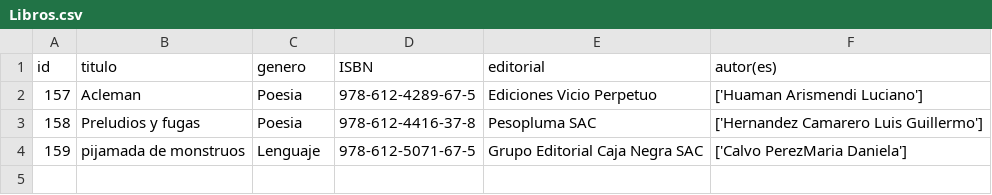
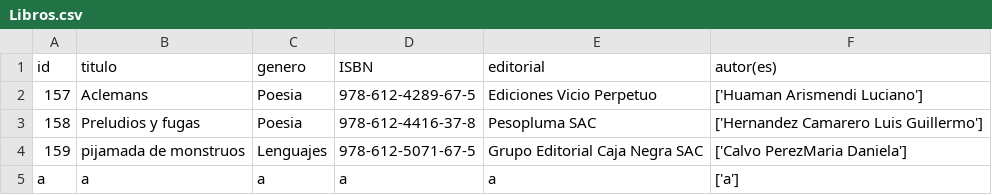
Before and after one commit to yorhg/Proyecto_Silabuz, a CSV file: Libros.csv, drawn as a sheet.

```diff
--- a/Libros.csv
+++ b/Libros.csv
@@ -1,4 +1,5 @@
 id,titulo,genero,ISBN,editorial,autor(es)
-157,Acleman,Poesia,978-612-4289-67-5,Ediciones Vicio Perpetuo,['Huaman Arismendi Luciano']
+157,Aclemans,Poesia,978-612-4289-67-5,Ediciones Vicio Perpetuo,['Huaman Arismendi Luciano']
 158,Preludios y fugas,Poesia,978-612-4416-37-8,Pesopluma SAC,['Hernandez Camarero Luis Guillermo']
-159,pijamada de monstruos,Lenguaje,978-612-5071-67-5,Grupo Editorial Caja Negra SAC,['Calvo PerezMaria Daniela']
+159,pijamada de monstruos,Lenguajes,978-612-5071-67-5,Grupo Editorial Caja Negra SAC,['Calvo PerezMaria Daniela']
+a,a,a,a,a,['a']
```
Also changed, not shown: 1 other file.
